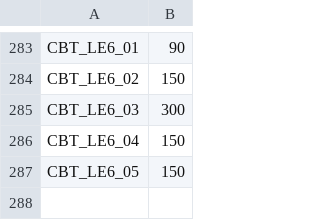
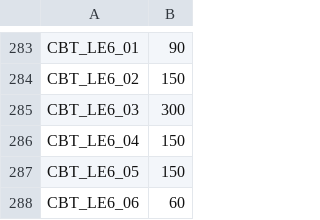
Before and after one commit to carrino/Coq-BBB4, a TSV file: tools/closeouttr/ci_costs.tsv, drawn as a sheet; only a part is shown, gaps mark what is left out.

```diff
--- a/tools/closeouttr/ci_costs.tsv
+++ b/tools/closeouttr/ci_costs.tsv
@@ -287 +287,2 @@ CBT_LE6_04	150
 CBT_LE6_05	150
+CBT_LE6_06	60
```
Also changed, not shown: closeouttr_boarded.tsv, 13 other files.
